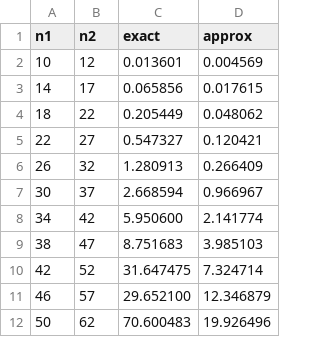
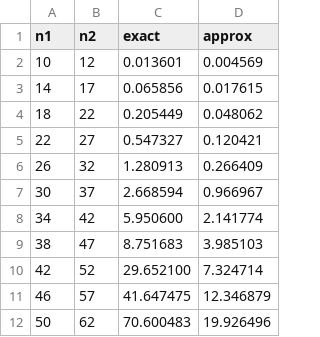
Before and after one commit to mickamcia/TAIO, a CSV file: stats/subgraph.csv, drawn as a sheet.

Commit message:
Update subgraph.csv

```diff
--- a/stats/subgraph.csv
+++ b/stats/subgraph.csv
@@ -9,4 +9,4 @@ n1,n2,exact,approx
 38,47,8.751683,3.985103
-42,52,31.647475,7.324714
-46,57,29.652100,12.346879
+42,52,29.652100,7.324714
+46,57,41.647475,12.346879
 50,62,70.600483,19.926496
```
